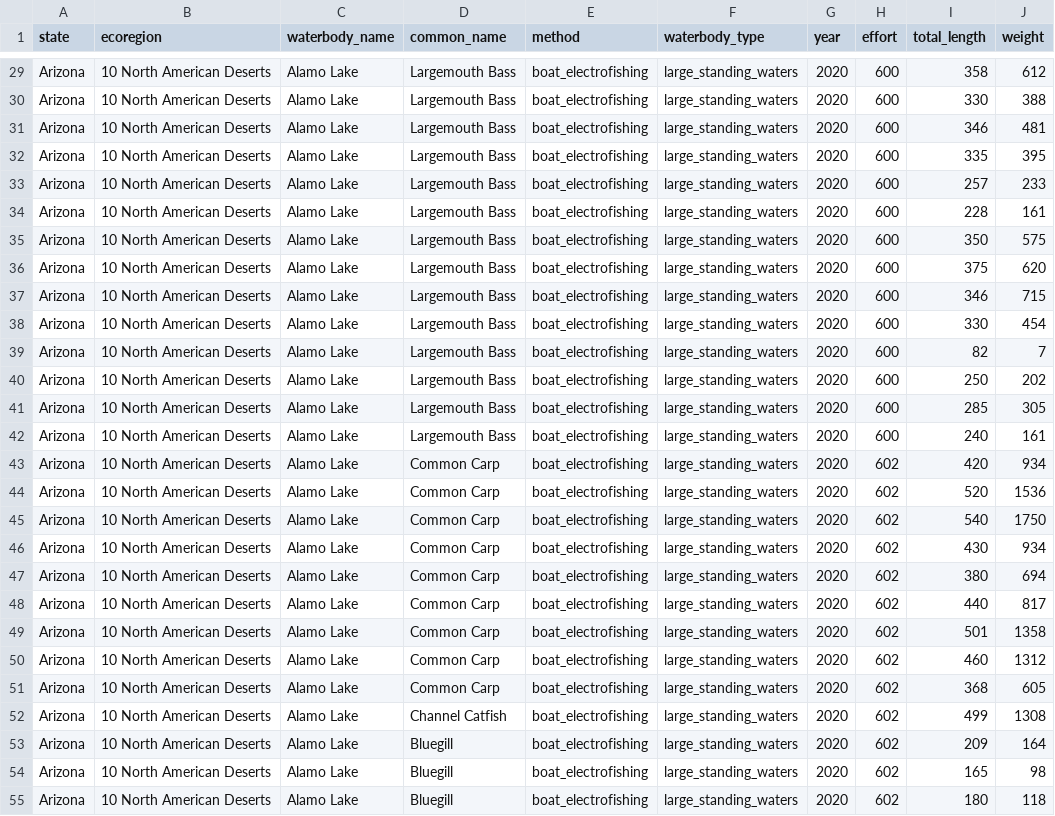
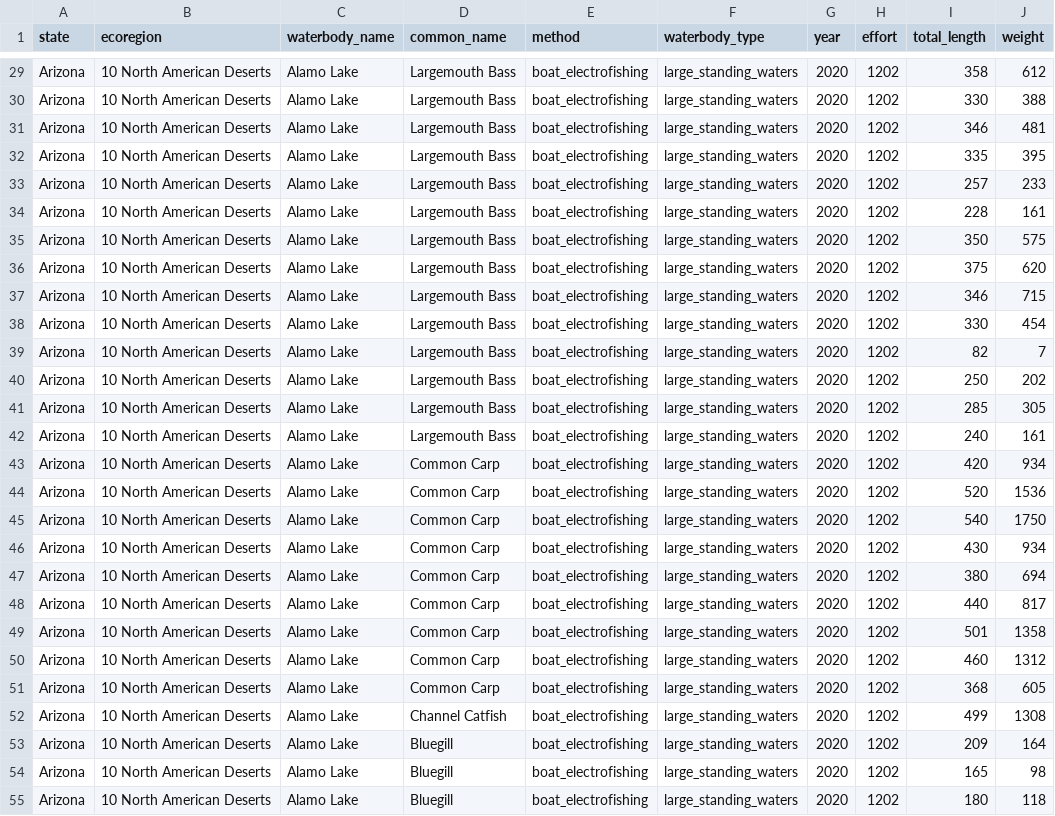
Before and after one commit to cct-datascience/AFS_database_code, a CSV file: app/example_user_upload_data.csv, drawn as a sheet; only a part is shown, gaps mark what is left out; the diff covers the shown part only; the diff names each change by its address in the sheet, - before the commit and + after, or states it on an @@ line.

```diff
--- a/app/example_user_upload_data.csv
+++ b/app/example_user_upload_data.csv
-H29:H42 (effort): 600
+H29:H42 (effort): 1202
-H43:H55 (effort): 602
+H43:H55 (effort): 1202
```
Also changed, not shown: 53 edited cells elsewhere in this file.
